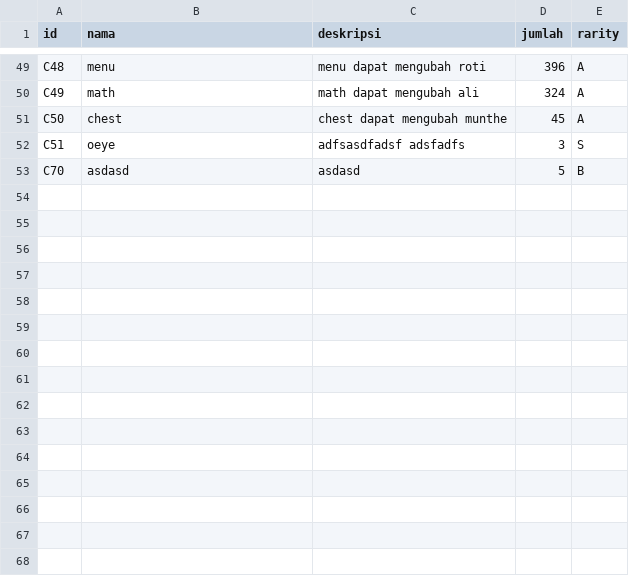
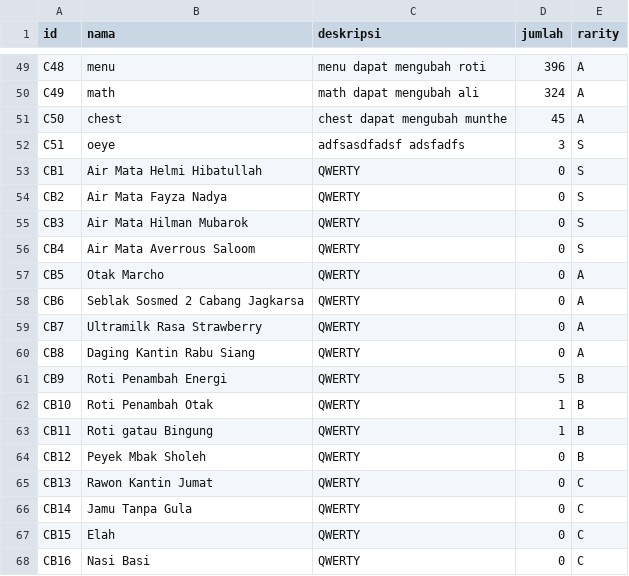
Before and after one commit to averrows/tubes-daspro, a CSV file: test_data/file_penuh/consumable.csv, drawn as a sheet; only a part is shown, gaps mark what is left out; removed rows and columns are numbered as before the commit, all else as after; the diff names each change by its address in the sheet, - before the commit and + after, or states it on an @@ line.

```diff
--- a/test_data/file_penuh/consumable.csv
+++ b/test_data/file_penuh/consumable.csv
-row 53: C70 | asdasd | asdasd | 5 | B
+row 53: CB1 | Air Mata Helmi Hibatullah | QWERTY | 0 | S
+row 54: CB2 | Air Mata Fayza Nadya | QWERTY | 0 | S
+row 55: CB3 | Air Mata Hilman Mubarok | QWERTY | 0 | S
+row 56: CB4 | Air Mata Averrous Saloom | QWERTY | 0 | S
+row 57: CB5 | Otak Marcho | QWERTY | 0 | A
+row 58: CB6 | Seblak Sosmed 2 Cabang Jagkarsa | QWERTY | 0 | A
+row 59: CB7 | Ultramilk Rasa Strawberry | QWERTY | 0 | A
+row 60: CB8 | Daging Kantin Rabu Siang | QWERTY | 0 | A
+row 61: CB9 | Roti Penambah Energi | QWERTY | 5 | B
+row 62: CB10 | Roti Penambah Otak | QWERTY | 1 | B
+row 63: CB11 | Roti gatau Bingung | QWERTY | 1 | B
+row 64: CB12 | Peyek Mbak Sholeh | QWERTY | 0 | B
+row 65: CB13 | Rawon Kantin Jumat | QWERTY | 0 | C
+row 66: CB14 | Jamu Tanpa Gula | QWERTY | 0 | C
+row 67: CB15 | Elah | QWERTY | 0 | C
+row 68: CB16 | Nasi Basi | QWERTY | 0 | C
```
Also changed, not shown: test_data/file_penuh/consumable_history.csv.
